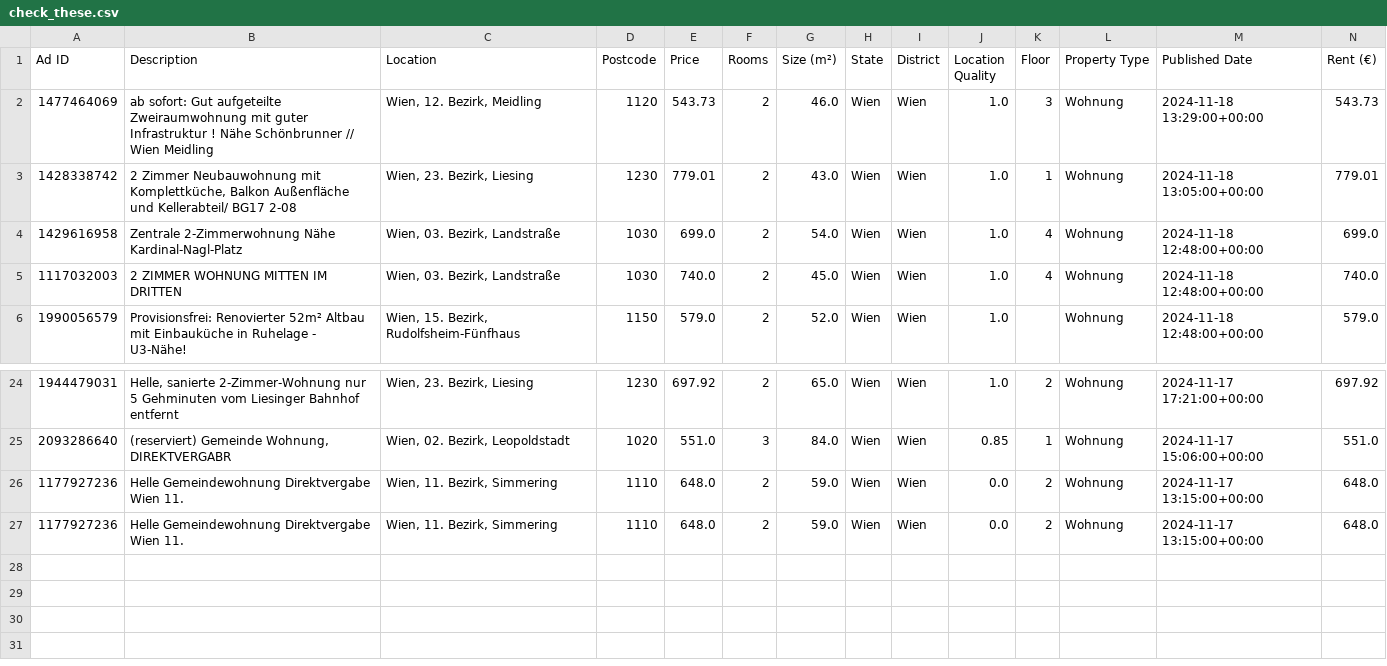
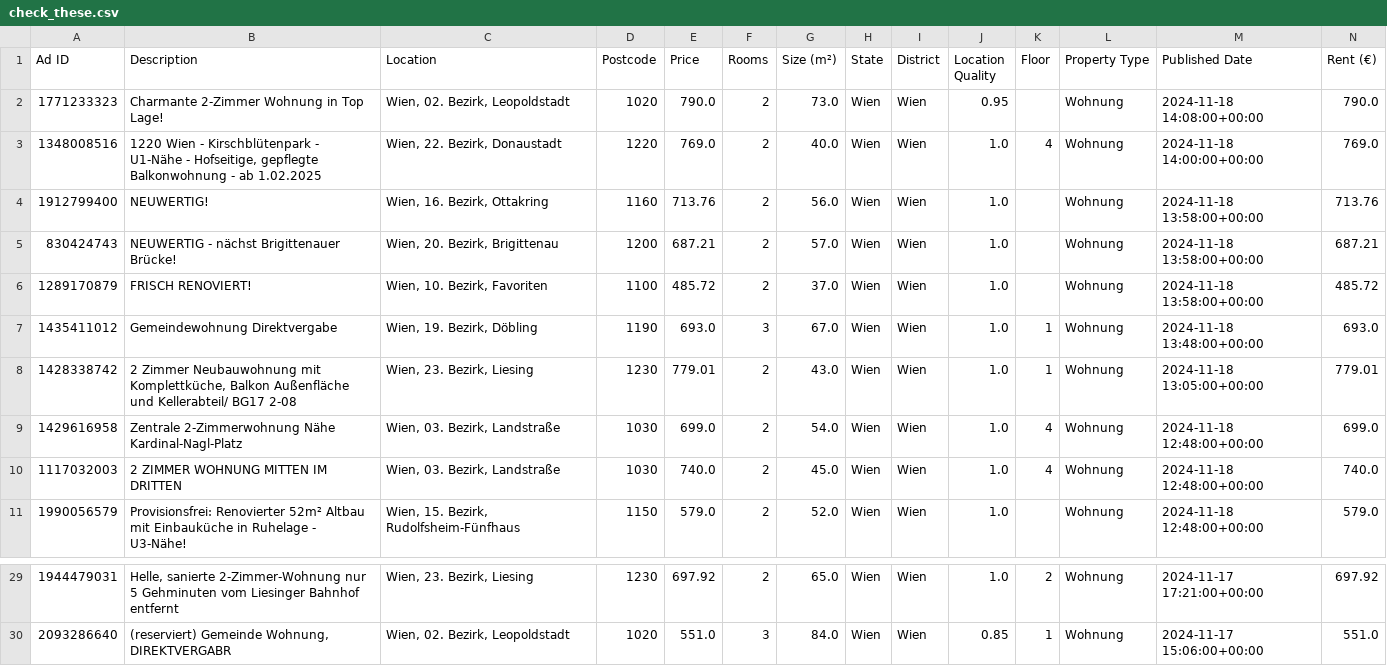
Before and after one commit to nireven/N-renting-in-vienna, a CSV file: check_these.csv, drawn as a sheet; only a part is shown, gaps mark what is left out; removed rows and columns are numbered as before the commit, all else as after; rows hold the shown columns only; the diff names each change by its address in the sheet, - before the commit and + after, or states it on an @@ line.

```diff
--- a/check_these.csv
+++ b/check_these.csv
-row 2: 1477464069 | ab sofort: Gut aufgeteilte Zweiraumwohnung mit guter Infrastruktur ! Nähe Schönbrunner // Wien Meidling | Wien, 12. Bezirk, Meidling | 1120 | 543.73 | 2 | 46.0 | Wien | Wien | 1.0 | 3 | Wohnung | 2024-11-18 13:29:00+00:00 | 543.73
+row 2: 1771233323 | Charmante 2-Zimmer Wohnung in Top Lage! | Wien, 02. Bezirk, Leopoldstadt | 1020 | 790.0 | 2 | 73.0 | Wien | Wien | 0.95 |  | Wohnung | 2024-11-18 14:08:00+00:00 | 790.0
+row 3: 1348008516 | 1220 Wien - Kirschblütenpark - U1-Nähe - Hofseitige, gepflegte Balkonwohnung - ab 1.02.2025 | Wien, 22. Bezirk, Donaustadt | 1220 | 769.0 | 2 | 40.0 | Wien | Wien | 1.0 | 4 | Wohnung | 2024-11-18 14:00:00+00:00 | 769.0
+row 4: 1912799400 | NEUWERTIG! | Wien, 16. Bezirk, Ottakring | 1160 | 713.76 | 2 | 56.0 | Wien | Wien | 1.0 |  | Wohnung | 2024-11-18 13:58:00+00:00 | 713.76
+row 5: 830424743 | NEUWERTIG - nächst Brigittenauer Brücke! | Wien, 20. Bezirk, Brigittenau | 1200 | 687.21 | 2 | 57.0 | Wien | Wien | 1.0 |  | Wohnung | 2024-11-18 13:58:00+00:00 | 687.21
+row 6: 1289170879 | FRISCH RENOVIERT! | Wien, 10. Bezirk, Favoriten | 1100 | 485.72 | 2 | 37.0 | Wien | Wien | 1.0 |  | Wohnung | 2024-11-18 13:58:00+00:00 | 485.72
+row 7: 1435411012 | Gemeindewohnung Direktvergabe | Wien, 19. Bezirk, Döbling | 1190 | 693.0 | 3 | 67.0 | Wien | Wien | 1.0 | 1 | Wohnung | 2024-11-18 13:48:00+00:00 | 693.0
-row 26: 1177927236 | Helle Gemeindewohnung Direktvergabe Wien 11. | Wien, 11. Bezirk, Simmering | 1110 | 648.0 | 2 | 59.0 | Wien | Wien | 0.0 | 2 | Wohnung | 2024-11-17 13:15:00+00:00 | 648.0
-row 27: 1177927236 | Helle Gemeindewohnung Direktvergabe Wien 11. | Wien, 11. Bezirk, Simmering | 1110 | 648.0 | 2 | 59.0 | Wien | Wien | 0.0 | 2 | Wohnung | 2024-11-17 13:15:00+00:00 | 648.0
```
Also changed, not shown: 2 other files.
